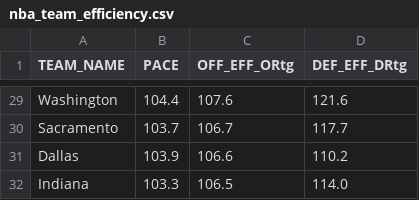
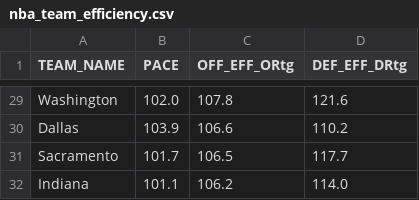
Before and after one commit to Daniel-CM327/NBA-Team-Efficiency, a CSV file: nba_team_efficiency.csv, drawn as a sheet; only a part is shown, gaps mark what is left out; removed rows and columns are numbered as before the commit, all else as after; the diff covers the shown part only; the diff names each change by its address in the sheet, - before the commit and + after, or states it on an @@ line.

```diff
--- a/nba_team_efficiency.csv
+++ b/nba_team_efficiency.csv
-B29 (PACE): 104.4
+B29 (PACE): 102.0
-C29 (OFF_EFF_ORtg): 107.6
+C29 (OFF_EFF_ORtg): 107.8
-row 30: Sacramento | 103.7 | 106.7 | 117.7
+row 31: Sacramento | 101.7 | 106.5 | 117.7
-B32 (PACE): 103.3
+B32 (PACE): 101.1
-C32 (OFF_EFF_ORtg): 106.5
+C32 (OFF_EFF_ORtg): 106.2
```
Also changed, not shown: 7 added rows, 7 removed rows and 21 edited cells elsewhere in this file.
